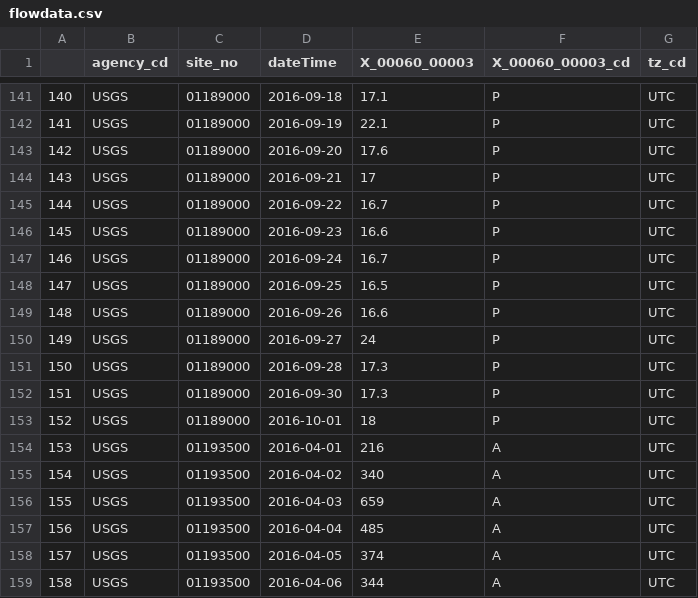
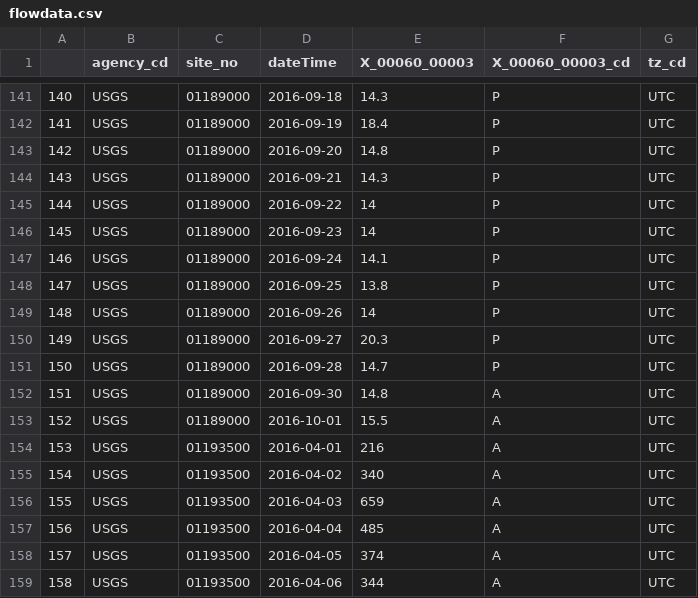
Before and after one commit to marybecker/SeasonalProductivity, a CSV file: flowdata.csv, drawn as a sheet; only a part is shown, gaps mark what is left out; the diff covers the shown part only.

```diff
--- a/flowdata.csv
+++ b/flowdata.csv
@@ -141,14 +141,14 @@
-"140","USGS","01189000",2016-09-18,17.1,"P","UTC"
-"141","USGS","01189000",2016-09-19,22.1,"P","UTC"
-"142","USGS","01189000",2016-09-20,17.6,"P","UTC"
-"143","USGS","01189000",2016-09-21,17,"P","UTC"
-"144","USGS","01189000",2016-09-22,16.7,"P","UTC"
-"145","USGS","01189000",2016-09-23,16.6,"P","UTC"
-"146","USGS","01189000",2016-09-24,16.7,"P","UTC"
-"147","USGS","01189000",2016-09-25,16.5,"P","UTC"
-"148","USGS","01189000",2016-09-26,16.6,"P","UTC"
-"149","USGS","01189000",2016-09-27,24,"P","UTC"
-"150","USGS","01189000",2016-09-28,17.3,"P","UTC"
-"151","USGS","01189000",2016-09-30,17.3,"P","UTC"
-"152","USGS","01189000",2016-10-01,18,"P","UTC"
+"140","USGS","01189000",2016-09-18,14.3,"P","UTC"
+"141","USGS","01189000",2016-09-19,18.4,"P","UTC"
+"142","USGS","01189000",2016-09-20,14.8,"P","UTC"
+"143","USGS","01189000",2016-09-21,14.3,"P","UTC"
+"144","USGS","01189000",2016-09-22,14,"P","UTC"
+"145","USGS","01189000",2016-09-23,14,"P","UTC"
+"146","USGS","01189000",2016-09-24,14.1,"P","UTC"
+"147","USGS","01189000",2016-09-25,13.8,"P","UTC"
+"148","USGS","01189000",2016-09-26,14,"P","UTC"
+"149","USGS","01189000",2016-09-27,20.3,"P","UTC"
+"150","USGS","01189000",2016-09-28,14.7,"P","UTC"
+"151","USGS","01189000",2016-09-30,14.8,"A","UTC"
+"152","USGS","01189000",2016-10-01,15.5,"A","UTC"
 "153","USGS","01193500",2016-04-01,216,"A","UTC"
```
Also changed, not shown: 27 edited cells elsewhere in this file, data/SPP.csv, data/sites.csv, 6 other files.
